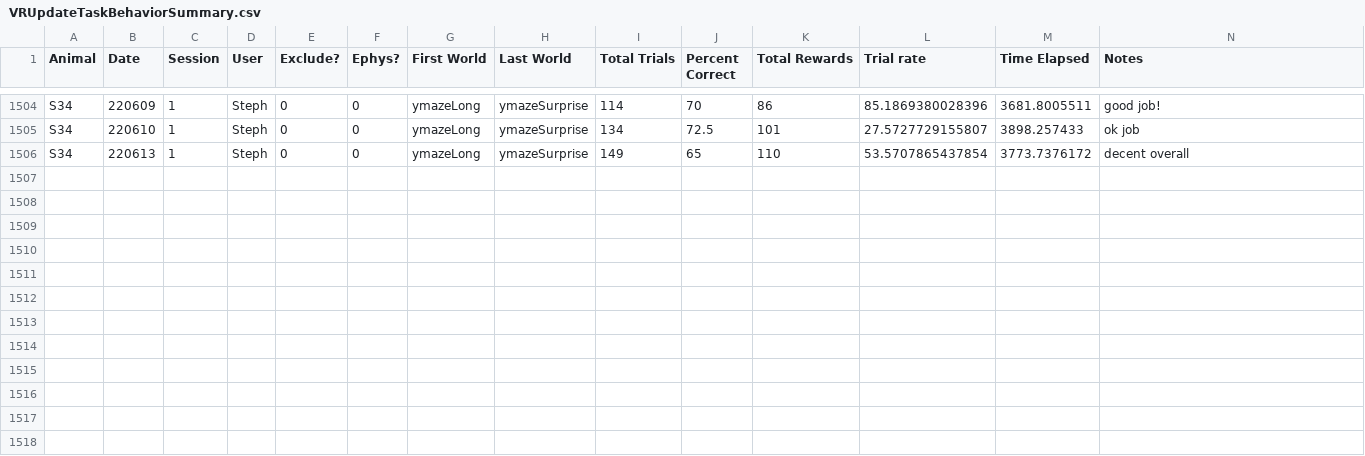
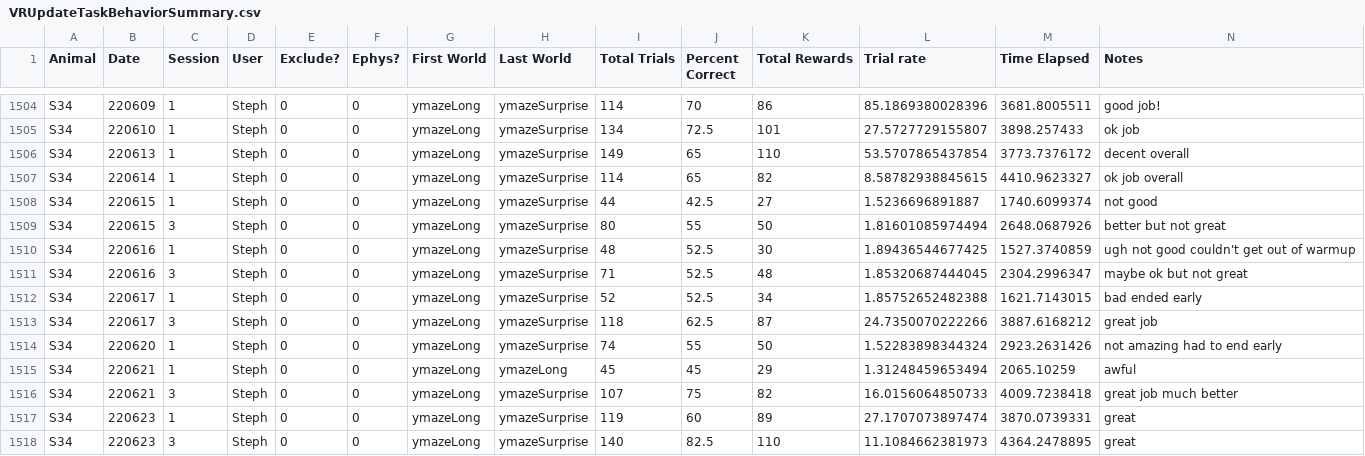
Before and after one commit to stephprince/update-project, a CSV file: docs/metadata-summaries/VRUpdateTaskBehaviorSummary.csv, drawn as a sheet; only a part is shown, gaps mark what is left out; rows hold the shown columns only; the diff names each change by its address in the sheet, - before the commit and + after, or states it on an @@ line.

Commit message:
update metadata for recent sessions

```diff
--- a/docs/metadata-summaries/VRUpdateTaskBehaviorSummary.csv
+++ b/docs/metadata-summaries/VRUpdateTaskBehaviorSummary.csv
+row 1507: S34 | 220614 | 1 | Steph | 0 | 0 | ymazeLong | ymazeSurprise | 114 | 65 | 82 | 8.58782938845615 | 4410.9623327 | ok job overall
+row 1508: S34 | 220615 | 1 | Steph | 0 | 0 | ymazeLong | ymazeSurprise | 44 | 42.5 | 27 | 1.5236696891887 | 1740.6099374 | not good
+row 1509: S34 | 220615 | 3 | Steph | 0 | 0 | ymazeLong | ymazeSurprise | 80 | 55 | 50 | 1.81601085974494 | 2648.0687926 | better but not great
+row 1510: S34 | 220616 | 1 | Steph | 0 | 0 | ymazeLong | ymazeSurprise | 48 | 52.5 | 30 | 1.89436544677425 | 1527.3740859 | ugh not good couldn't get out of warmup
+row 1511: S34 | 220616 | 3 | Steph | 0 | 0 | ymazeLong | ymazeSurprise | 71 | 52.5 | 48 | 1.85320687444045 | 2304.2996347 | maybe ok but not great
+row 1512: S34 | 220617 | 1 | Steph | 0 | 0 | ymazeLong | ymazeSurprise | 52 | 52.5 | 34 | 1.85752652482388 | 1621.7143015 | bad ended early
+row 1513: S34 | 220617 | 3 | Steph | 0 | 0 | ymazeLong | ymazeSurprise | 118 | 62.5 | 87 | 24.7350070222266 | 3887.6168212 | great job
+row 1514: S34 | 220620 | 1 | Steph | 0 | 0 | ymazeLong | ymazeSurprise | 74 | 55 | 50 | 1.52283898344324 | 2923.2631426 | not amazing had to end early
+row 1515: S34 | 220621 | 1 | Steph | 0 | 0 | ymazeLong | ymazeLong | 45 | 45 | 29 | 1.31248459653494 | 2065.10259 | awful
+row 1516: S34 | 220621 | 3 | Steph | 0 | 0 | ymazeLong | ymazeSurprise | 107 | 75 | 82 | 16.0156064850733 | 4009.7238418 | great job much better
+row 1517: S34 | 220623 | 1 | Steph | 0 | 0 | ymazeLong | ymazeSurprise | 119 | 60 | 89 | 27.1707073897474 | 3870.0739331 | great
+row 1518: S34 | 220623 | 3 | Steph | 0 | 0 | ymazeLong | ymazeSurprise | 140 | 82.5 | 110 | 11.1084662381973 | 4364.2478895 | great
```
Also changed, not shown: docs/metadata-summaries/VRUpdateTaskEphysSummary.csv.
